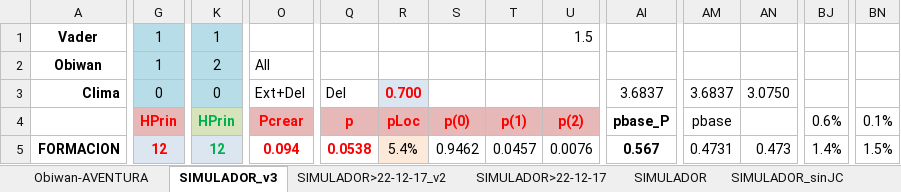
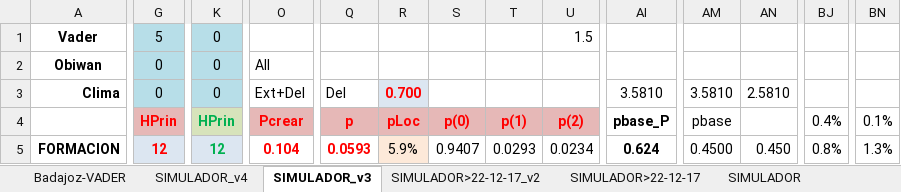
Before and after one commit to uny11/HI, an Excel workbook: projects/current/hattrick/4-SimuladorPartidos.xlsx, sheet SIMULADOR_v3, drawn as a sheet; only a part is shown, gaps mark what is left out; values as stored, in another font and other column widths than the file's, no borders; charts and pictures and conditional formats not drawn; the diff covers the shown part only; the diff names each change by its address in the sheet, - before the commit and + after, or states it on an @@ line.

```diff
--- a/projects/current/hattrick/4-SimuladorPartidos.xlsx (sheet SIMULADOR_v3)
+++ b/projects/current/hattrick/4-SimuladorPartidos.xlsx (sheet SIMULADOR_v3)
-sheet tab: Obiwan-AVENTURA
+sheet tab: Badajoz-VADER
+sheet tab: SIMULADOR_v4
-G1: 1
+G1: 5
-K1: 1
+K1: 0
-G2: 1
+G2: 0
-K2: 2
+K2: 0
-AI3: 3.6837
+AI3: 3.5810
-AM3: 3.6837
+AM3: 3.5810
-AN3: 3.0750
+AN3: 2.5810
-BJ4: 0.6%
+BJ4: 0.4%
-O5: 0.094
+O5: 0.104
-Q5: 0.0538
+Q5: 0.0593
-R5: 5.4%
+R5: 5.9%
-S5: 0.9462
+S5: 0.9407
-T5: 0.0457
+T5: 0.0293
-U5: 0.0076
+U5: 0.0234
-AI5: 0.567
+AI5: 0.624
-AM5: 0.4731
+AM5: 0.4500
-AN5: 0.473
+AN5: 0.450
-BJ5: 1.4%
+BJ5: 0.8%
-BN5: 1.5%
+BN5: 1.3%
```
Also changed, not shown: 445 edited cells elsewhere in this sheet, charts or pictures, projects/current/hattrick/z_Biblioteca.xlsx, 3 other files.
